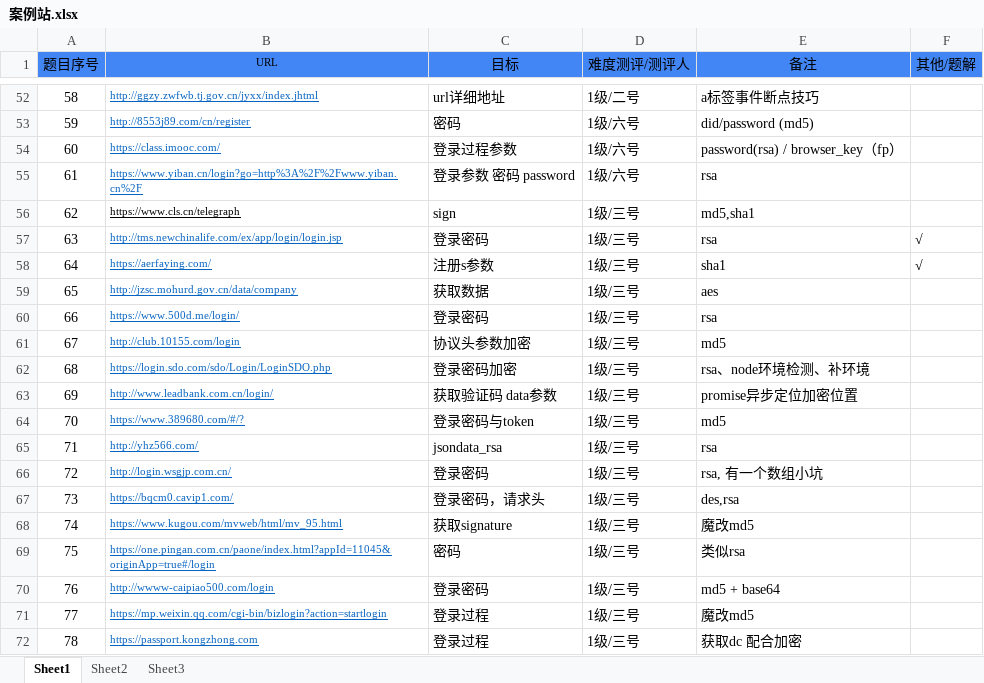
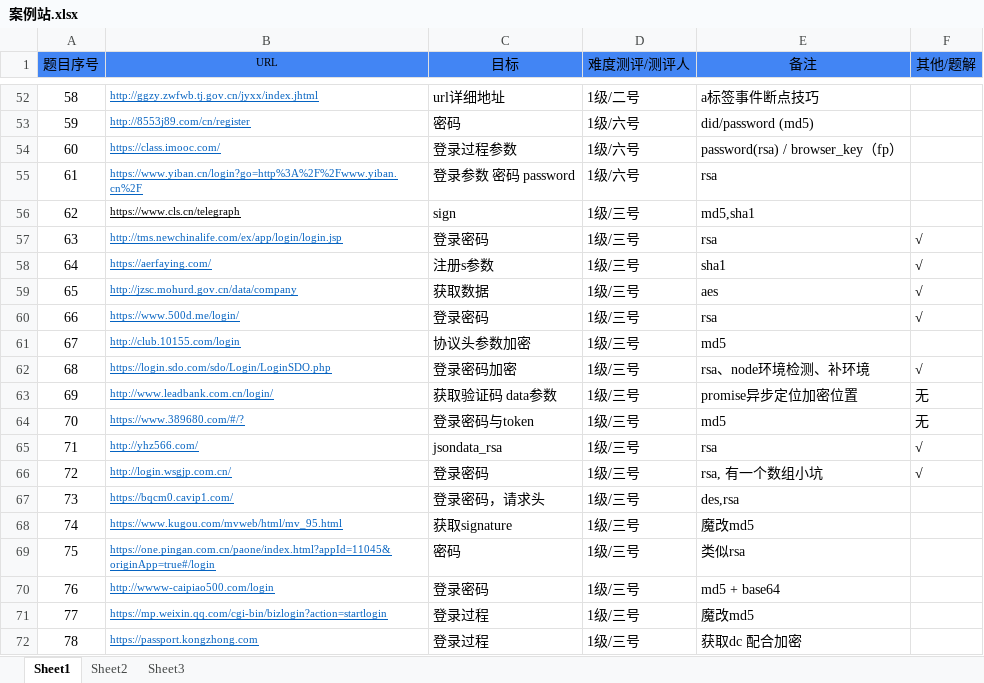
Before and after one commit to 3287134551/Reverse, an Excel workbook: 案例站.xlsx, sheet Sheet1, drawn as a sheet; only a part is shown, gaps mark what is left out; values as stored, in another font and other column widths than the file's, no borders; the diff names each change by its address in the sheet, - before the commit and + after, or states it on an @@ line.

```diff
--- a/案例站.xlsx (sheet Sheet1)
+++ b/案例站.xlsx (sheet Sheet1)
-F59:F60 (其他/题解): (empty)
+F59:F60 (其他/题解): √
-F62 (其他/题解): (empty)
+F62 (其他/题解): √
-F63:F64 (其他/题解): (empty)
+F63:F64 (其他/题解): 无
-F65:F66 (其他/题解): (empty)
+F65:F66 (其他/题解): √
```
Also changed, not shown: 4 other files.
